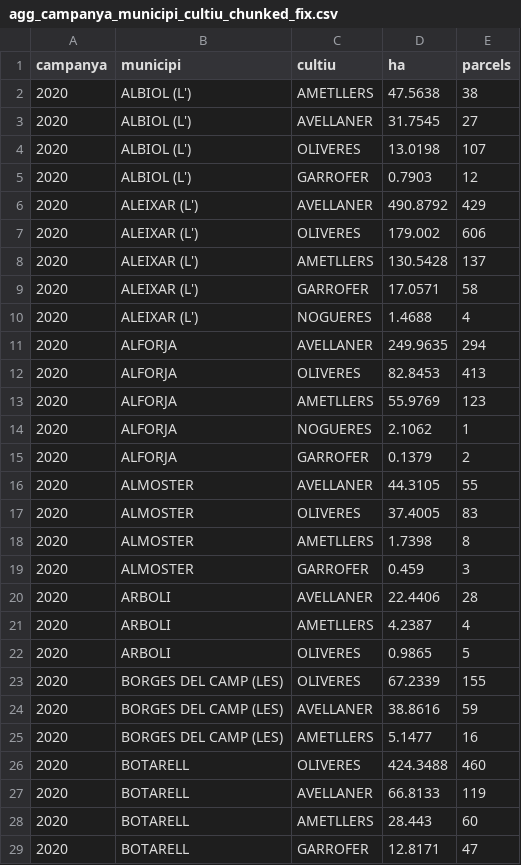
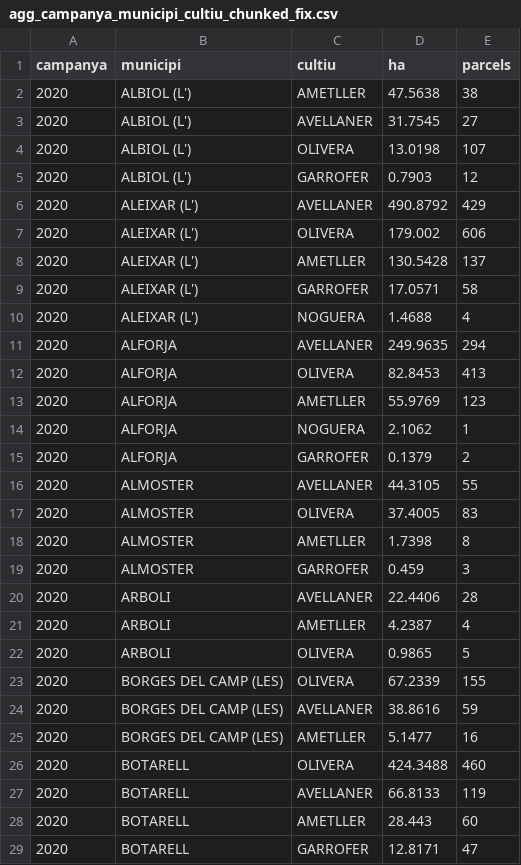
Before and after one commit to marcrb88/marcrb88.github.io, a CSV file: data/agg_campanya_municipi_cultiu_chunked_fix.csv, drawn as a sheet; only a part is shown; the diff covers the shown part only.

```diff
--- a/data/agg_campanya_municipi_cultiu_chunked_fix.csv
+++ b/data/agg_campanya_municipi_cultiu_chunked_fix.csv
@@ -1,29 +1,29 @@
 campanya,municipi,cultiu,ha,parcels
-2020,ALBIOL (L'),AMETLLERS,47.5638,38
+2020,ALBIOL (L'),AMETLLER,47.5638,38
 2020,ALBIOL (L'),AVELLANER,31.7545,27
-2020,ALBIOL (L'),OLIVERES,13.0198,107
+2020,ALBIOL (L'),OLIVERA,13.0198,107
 2020,ALBIOL (L'),GARROFER,0.7903,12
 2020,ALEIXAR (L'),AVELLANER,490.8792,429
-2020,ALEIXAR (L'),OLIVERES,179.002,606
-2020,ALEIXAR (L'),AMETLLERS,130.5428,137
+2020,ALEIXAR (L'),OLIVERA,179.002,606
+2020,ALEIXAR (L'),AMETLLER,130.5428,137
 2020,ALEIXAR (L'),GARROFER,17.0571,58
-2020,ALEIXAR (L'),NOGUERES,1.4688,4
+2020,ALEIXAR (L'),NOGUERA,1.4688,4
 2020,ALFORJA,AVELLANER,249.9635,294
-2020,ALFORJA,OLIVERES,82.8453,413
-2020,ALFORJA,AMETLLERS,55.9769,123
-2020,ALFORJA,NOGUERES,2.1062,1
+2020,ALFORJA,OLIVERA,82.8453,413
+2020,ALFORJA,AMETLLER,55.9769,123
+2020,ALFORJA,NOGUERA,2.1062,1
 2020,ALFORJA,GARROFER,0.1379,2
 2020,ALMOSTER,AVELLANER,44.3105,55
-2020,ALMOSTER,OLIVERES,37.4005,83
-2020,ALMOSTER,AMETLLERS,1.7398,8
+2020,ALMOSTER,OLIVERA,37.4005,83
+2020,ALMOSTER,AMETLLER,1.7398,8
 2020,ALMOSTER,GARROFER,0.459,3
 2020,ARBOLI,AVELLANER,22.4406,28
-2020,ARBOLI,AMETLLERS,4.2387,4
-2020,ARBOLI,OLIVERES,0.9865,5
-2020,BORGES DEL CAMP (LES),OLIVERES,67.2339,155
+2020,ARBOLI,AMETLLER,4.2387,4
+2020,ARBOLI,OLIVERA,0.9865,5
+2020,BORGES DEL CAMP (LES),OLIVERA,67.2339,155
 2020,BORGES DEL CAMP (LES),AVELLANER,38.8616,59
-2020,BORGES DEL CAMP (LES),AMETLLERS,5.1477,16
-2020,BOTARELL,OLIVERES,424.3488,460
+2020,BORGES DEL CAMP (LES),AMETLLER,5.1477,16
+2020,BOTARELL,OLIVERA,424.3488,460
 2020,BOTARELL,AVELLANER,66.8133,119
-2020,BOTARELL,AMETLLERS,28.443,60
+2020,BOTARELL,AMETLLER,28.443,60
 2020,BOTARELL,GARROFER,12.8171,47
```
Also changed, not shown: 160 edited cells elsewhere in this file, data/agg_pct_municipi_cultiu_chunked_fix.csv, data/dominant_per_municipi_campanya_chunked_fix.csv, 5 other files.
